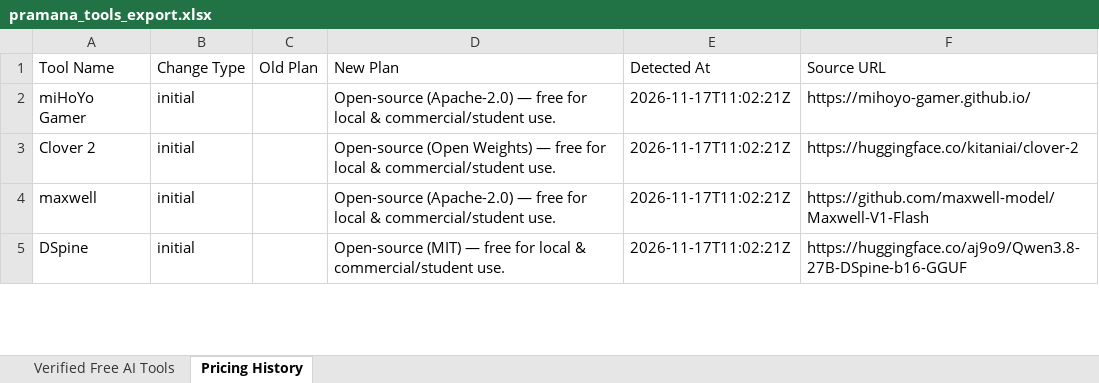
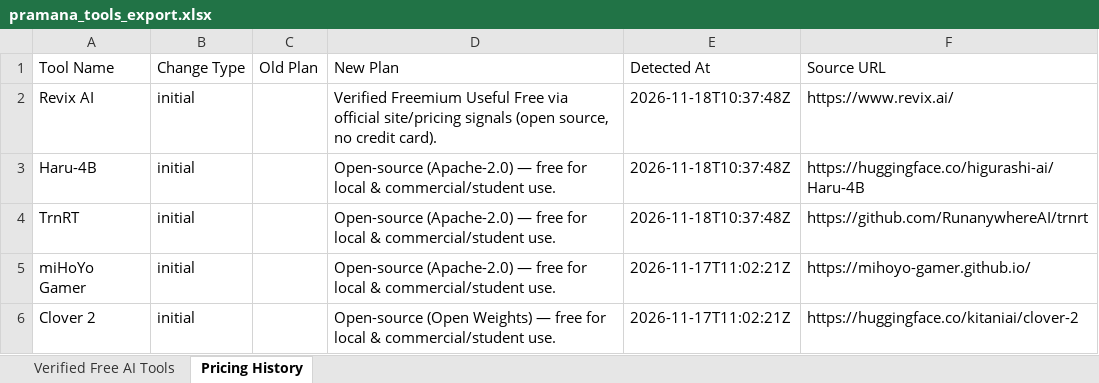
Before and after one commit to adityanimbalkar9699-max/pramana-ai-radar, an Excel workbook: data/weekly_reports/pramana_tools_export.xlsx, sheet Pricing History, drawn as a sheet; only a part is shown; the shorter side is filled out with more unchanged rows; values as stored, in another font and other column widths than the file's, no borders; the diff names each change by its address in the sheet, - before the commit and + after, or states it on an @@ line.

Commit message:
chore(daily): verified free AI tools discovery 2026-11-18

```diff
--- a/data/weekly_reports/pramana_tools_export.xlsx (sheet Pricing History)
+++ b/data/weekly_reports/pramana_tools_export.xlsx (sheet Pricing History)
+row 2: Revix AI | initial |  | Verified Freemium Useful Free via official site/pricing signals (open source, no credit card). | 2026-11-18T10:37:48Z | https://www.revix.ai/
+row 3: Haru-4B | initial |  | Open-source (Apache-2.0) — free for local & commercial/student use. | 2026-11-18T10:37:48Z | https://huggingface.co/higurashi-ai/Haru-4B
+row 4: TrnRT | initial |  | Open-source (Apache-2.0) — free for local & commercial/student use. | 2026-11-18T10:37:48Z | https://github.com/RunanywhereAI/trnrt
```
Also changed, not shown: sheet Verified Free AI Tools, docs/reports/pramana_tools_export.xlsx, 6 other files.
